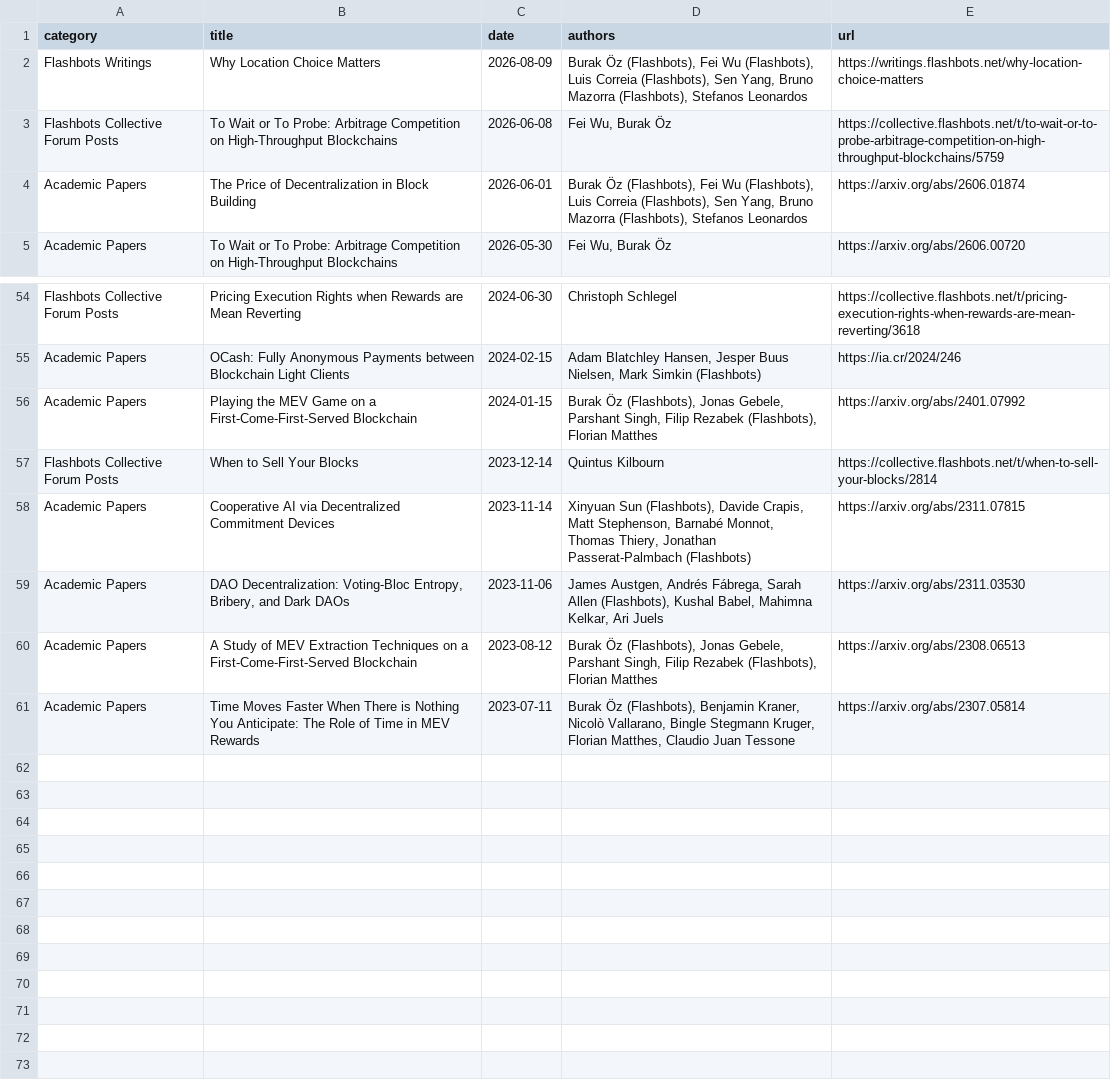
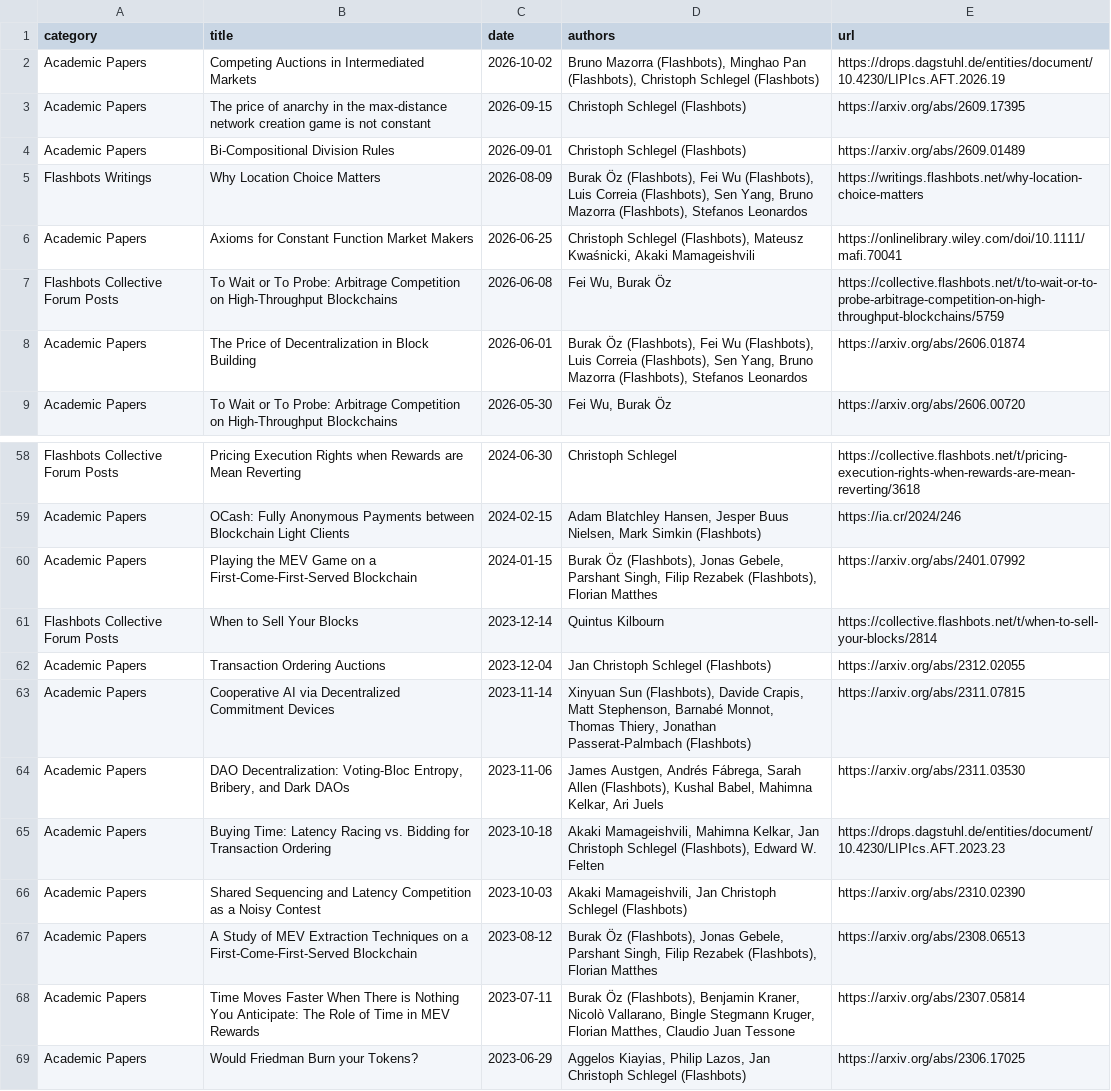
Before and after one commit to flashbots/mev-research, a CSV file: docs/publications.csv, drawn as a sheet; only a part is shown, gaps mark what is left out; the diff names each change by its address in the sheet, - before the commit and + after, or states it on an @@ line.

Commit message:
Add eight missing Schlegel publications (#202)
Add missing papers and regenerate publication indexes. Use published Mathematical Finance and AFT versions where requested.

```diff
--- a/docs/publications.csv
+++ b/docs/publications.csv
+row 2: Academic Papers | Competing Auctions in Intermediated Markets | 2026-10-02 | Bruno Mazorra (Flashbots), Minghao Pan (Flashbots), Christoph Schlegel (Flashbots) | https://drops.dagstuhl.de/entities/document/10.4230/LIPIcs.AFT.2026.19
+row 3: Academic Papers | The price of anarchy in the max-distance network creation game is not constant | 2026-09-15 | Christoph Schlegel (Flashbots) | https://arxiv.org/abs/2609.17395
+row 4: Academic Papers | Bi-Compositional Division Rules | 2026-09-01 | Christoph Schlegel (Flashbots) | https://arxiv.org/abs/2609.01489
+row 6: Academic Papers | Axioms for Constant Function Market Makers | 2026-06-25 | Christoph Schlegel (Flashbots), Mateusz Kwaśnicki, Akaki Mamageishvili | https://onlinelibrary.wiley.com/doi/10.1111/mafi.70041
+row 62: Academic Papers | Transaction Ordering Auctions | 2023-12-04 | Jan Christoph Schlegel (Flashbots) | https://arxiv.org/abs/2312.02055
+row 65: Academic Papers | Buying Time: Latency Racing vs. Bidding for Transaction Ordering | 2023-10-18 | Akaki Mamageishvili, Mahimna Kelkar, Jan Christoph Schlegel (Flashbots), Edward W. Felten | https://drops.dagstuhl.de/entities/document/10.4230/LIPIcs.AFT.2023.23
+row 66: Academic Papers | Shared Sequencing and Latency Competition as a Noisy Contest | 2023-10-03 | Akaki Mamageishvili, Jan Christoph Schlegel (Flashbots) | https://arxiv.org/abs/2310.02390
+row 69: Academic Papers | Would Friedman Burn your Tokens? | 2023-06-29 | Aggelos Kiayias, Philip Lazos, Jan Christoph Schlegel (Flashbots) | https://arxiv.org/abs/2306.17025
```
Also changed, not shown: 3 other files.
